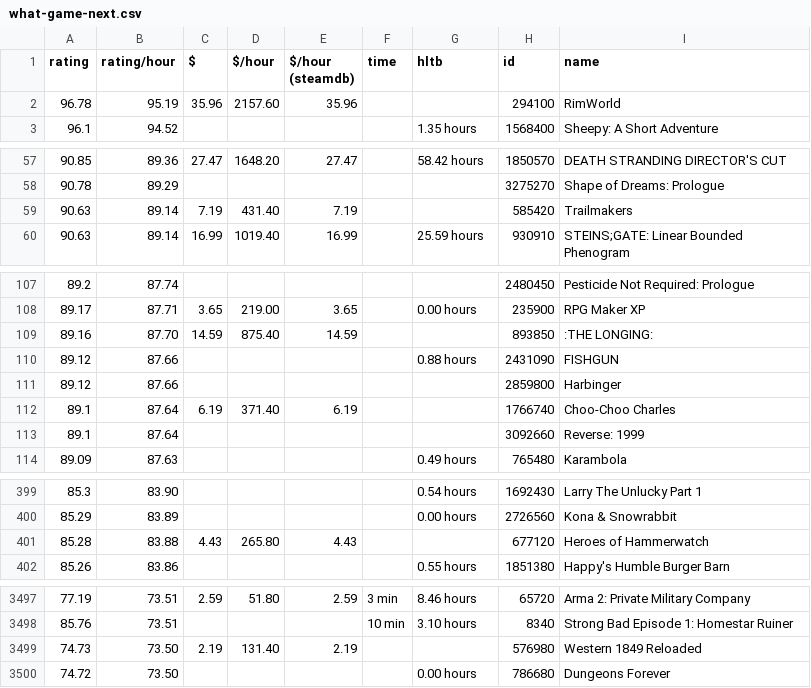
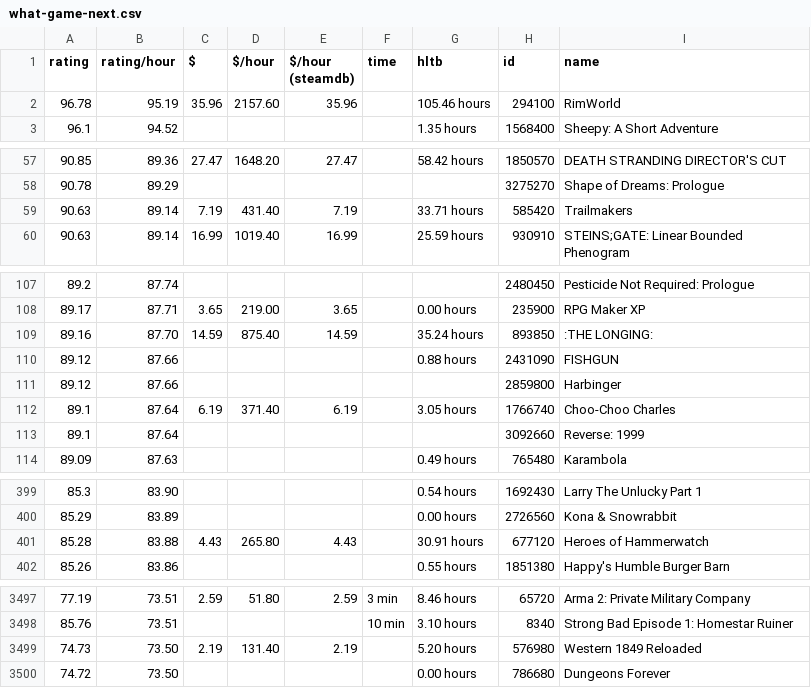
Before and after one commit to trentbuck/games, a CSV file: what-game-next.csv, drawn as a sheet; only a part is shown, gaps mark what is left out; the diff covers the shown part only.

Commit message:
fixup! Snapshot of output data

```diff
--- a/what-game-next.csv
+++ b/what-game-next.csv
@@ -1,3 +1,3 @@
 rating,rating/hour,$,$/hour,"$/hour (steamdb)",time,hltb,id,name
-96.78,95.19,35.96,2157.60,35.96,,,294100,RimWorld
+96.78,95.19,35.96,2157.60,35.96,,"105.46 hours",294100,RimWorld
 96.1,94.52,,,,,"1.35 hours",1568400,"Sheepy: A Short Adventure"
@@ -58,3 +58,3 @@ rating,rating/hour,$,$/hour,"$/hour (steamdb)",time,hltb,id,name
 90.78,89.29,,,,,,3275270,"Shape of Dreams: Prologue"
-90.63,89.14,7.19,431.40,7.19,,,585420,Trailmakers
+90.63,89.14,7.19,431.40,7.19,,"33.71 hours",585420,Trailmakers
 90.63,89.14,16.99,1019.40,16.99,,"25.59 hours",930910,"STEINS;GATE: Linear Bounded Phenogram"
@@ -108,6 +108,6 @@ rating,rating/hour,$,$/hour,"$/hour (steamdb)",time,hltb,id,name
 89.17,87.71,3.65,219.00,3.65,,"0.00 hours",235900,"RPG Maker XP"
-89.16,87.70,14.59,875.40,14.59,,,893850,":THE LONGING:"
+89.16,87.70,14.59,875.40,14.59,,"35.24 hours",893850,":THE LONGING:"
 89.12,87.66,,,,,"0.88 hours",2431090,FISHGUN
 89.12,87.66,,,,,,2859800,Harbinger
-89.1,87.64,6.19,371.40,6.19,,,1766740,"Choo-Choo Charles"
+89.1,87.64,6.19,371.40,6.19,,"3.05 hours",1766740,"Choo-Choo Charles"
 89.1,87.64,,,,,,3092660,"Reverse: 1999"
@@ -400,3 +400,3 @@ rating,rating/hour,$,$/hour,"$/hour (steamdb)",time,hltb,id,name
 85.29,83.89,,,,,"0.00 hours",2726560,"Kona & Snowrabbit"
-85.28,83.88,4.43,265.80,4.43,,,677120,"Heroes of Hammerwatch"
+85.28,83.88,4.43,265.80,4.43,,"30.91 hours",677120,"Heroes of Hammerwatch"
 85.26,83.86,,,,,"0.55 hours",1851380,"Happy's Humble Burger Barn"
@@ -3498,3 +3498,3 @@ rating,rating/hour,$,$/hour,"$/hour (steamdb)",time,hltb,id,name
 85.76,73.51,,,,"10 min","3.10 hours",8340,"Strong Bad Episode 1: Homestar Ruiner"
-74.73,73.50,2.19,131.40,2.19,,,576980,"Western 1849 Reloaded"
+74.73,73.50,2.19,131.40,2.19,,"5.20 hours",576980,"Western 1849 Reloaded"
 74.72,73.50,,,,,"0.00 hours",786680,"Dungeons Forever"
```
Also changed, not shown: 2 edited cells elsewhere in this file, what-game-next-nonfree.csv.
